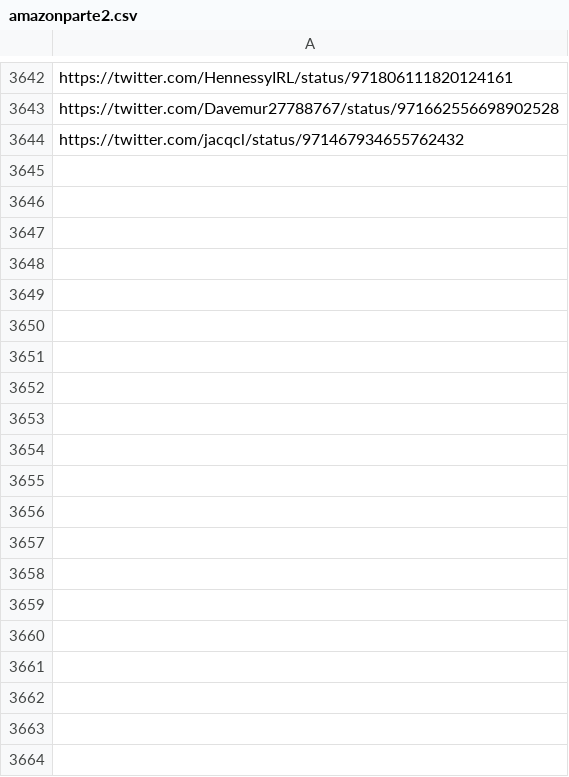
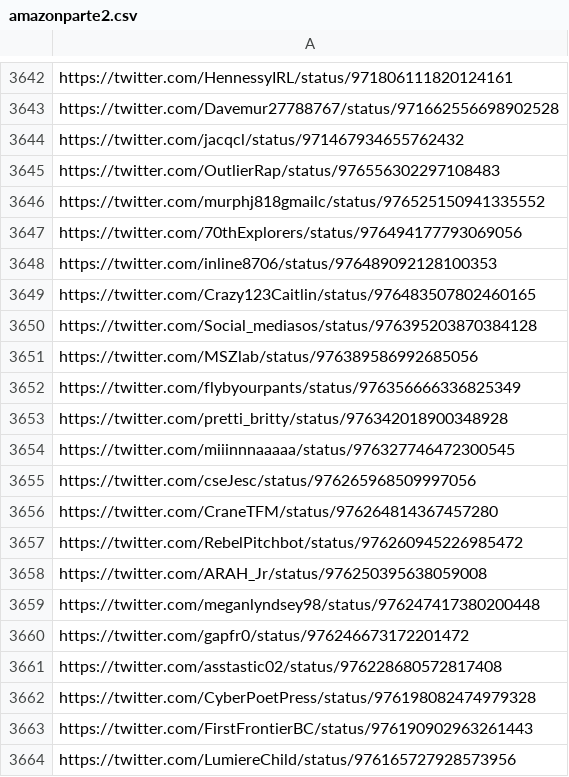
Before and after one commit to MarcosGrzeca/EnrichmentSemantic, a CSV file: planilhas/amazonparte2.csv, drawn as a sheet; only a part is shown, gaps mark what is left out; the diff covers the shown part only.

```diff
--- a/planilhas/amazonparte2.csv
+++ b/planilhas/amazonparte2.csv
@@ -3644 +3644,21 @@ https://twitter.com/Davemur27788767/status/971662556698902528
 https://twitter.com/jacqcl/status/971467934655762432
+https://twitter.com/OutlierRap/status/976556302297108483
+https://twitter.com/murphj818gmailc/status/976525150941335552
+https://twitter.com/70thExplorers/status/976494177793069056
+https://twitter.com/inline8706/status/976489092128100353
+https://twitter.com/Crazy123Caitlin/status/976483507802460165
+https://twitter.com/Social_mediasos/status/976395203870384128
+https://twitter.com/MSZlab/status/976389586992685056
+https://twitter.com/flybyourpants/status/976356666336825349
+https://twitter.com/pretti_britty/status/976342018900348928
+https://twitter.com/miiinnnaaaaa/status/976327746472300545
+https://twitter.com/cseJesc/status/976265968509997056
+https://twitter.com/CraneTFM/status/976264814367457280
+https://twitter.com/RebelPitchbot/status/976260945226985472
+https://twitter.com/ARAH_Jr/status/976250395638059008
+https://twitter.com/meganlyndsey98/status/976247417380200448
+https://twitter.com/gapfr0/status/976246673172201472
+https://twitter.com/asstastic02/status/976228680572817408
+https://twitter.com/CyberPoetPress/status/976198082474979328
+https://twitter.com/FirstFrontierBC/status/976190902963261443
+https://twitter.com/LumiereChild/status/976165727928573956
```
Also changed, not shown: 56 added rows elsewhere in this file, planilhas/amazonparte1.csv, 1 other file.
